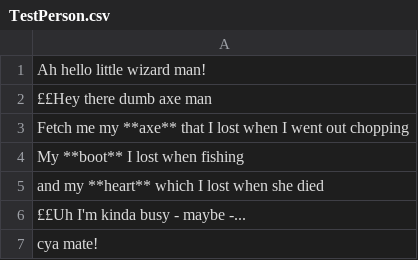
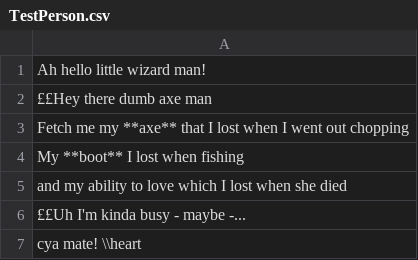
Before and after one commit to louis-todd/theWizardOfFlorin, a CSV file: resources/Dialogue/TestPerson/TestPerson.csv, drawn as a sheet.

Commit message:
Can find one item from a riddle

```diff
--- a/resources/Dialogue/TestPerson/TestPerson.csv
+++ b/resources/Dialogue/TestPerson/TestPerson.csv
@@ -4,4 +4,4 @@ Fetch me my **axe** that I lost when I went out chopping,
 My **boot** I lost when fishing,
-and my **heart** which I lost when she died,
+and my ability to love which I lost when she died,
 ££Uh I'm kinda busy - maybe -...,
-cya mate!
+cya mate! \\heart
```
